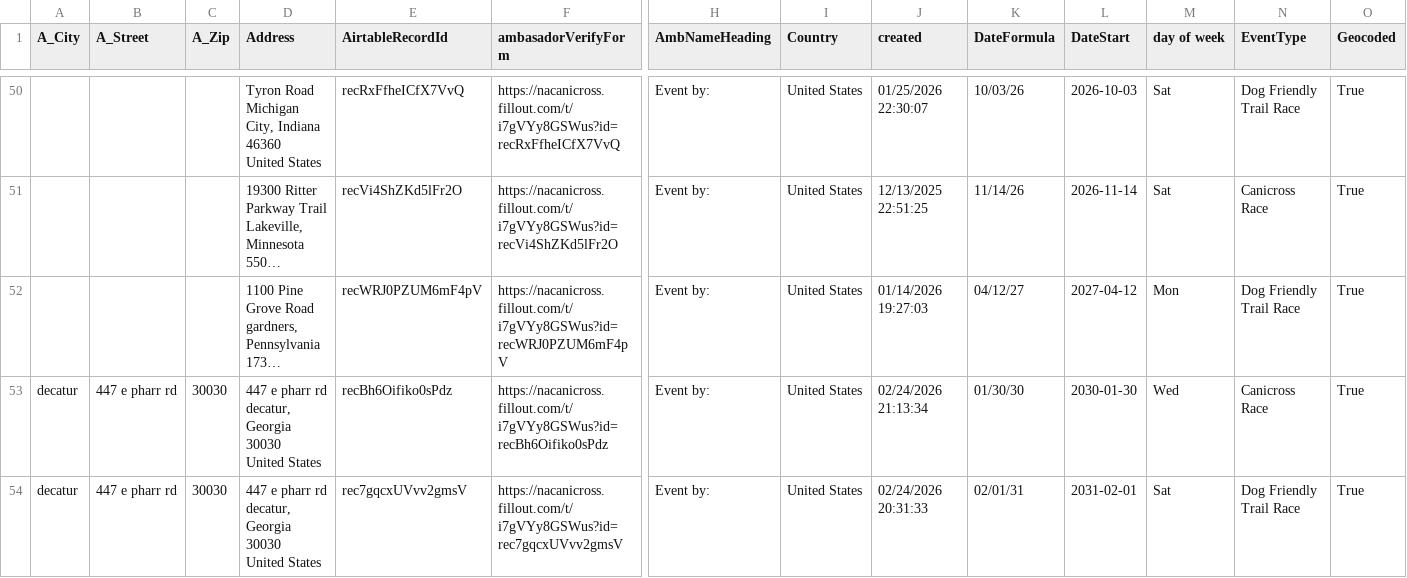
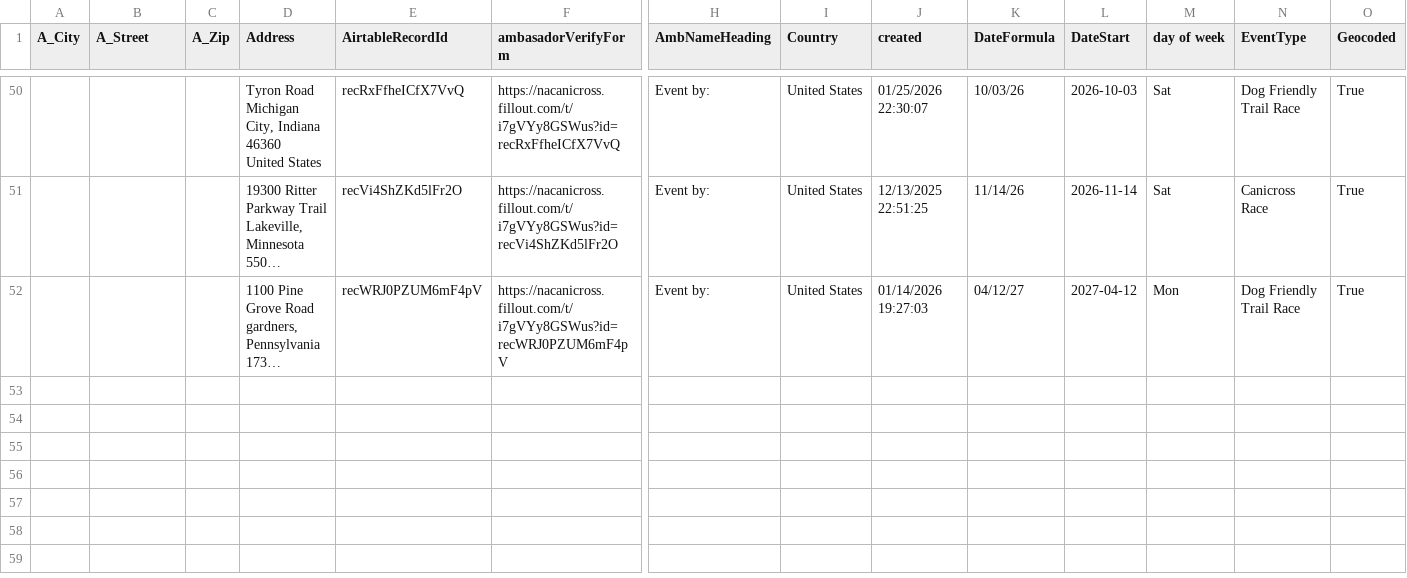
Before and after one commit to kyle-kemper/test-map, a CSV file: NonAmbassador_ActiveDates copy.csv, drawn as a sheet; only a part is shown, gaps mark what is left out; long unchanged cells end in …; rows hold the shown columns only; ↵ is a line break in a cell; the diff names each change by its address in the sheet, - before the commit and + after, or states it on an @@ line.

```diff
--- a/NonAmbassador_ActiveDates copy.csv
+++ b/NonAmbassador_ActiveDates copy.csv
-row 53: decatur | 447 e pharr rd | 30030 | 447 e pharr rd ↵ decatur, Georgia 30030 ↵ United States | recBh6Oifiko0sPdz | https://nacanicross.fillout.com/t/i7gVYy8GSWus?id=recBh6Oifiko0sPdz | Event by: | United States | 02/24/2026 21:13:34 | 01/30/30 | 2030-01-30 | Wed | Canicross Race | True
-row 54: decatur | 447 e pharr rd | 30030 | 447 e pharr rd ↵ decatur, Georgia 30030 ↵ United States | rec7gqcxUVvv2gmsV | https://nacanicross.fillout.com/t/i7gVYy8GSWus?id=rec7gqcxUVvv2gmsV | Event by: | United States | 02/24/2026 20:31:33 | 02/01/31 | 2031-02-01 | Sat | Dog Friendly Trail Race | True
```
